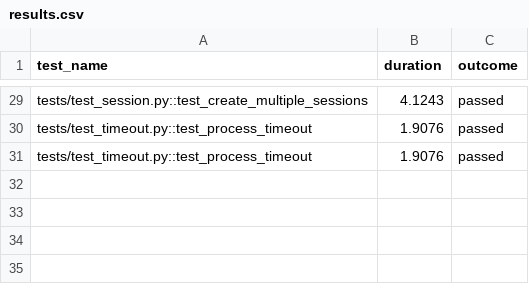
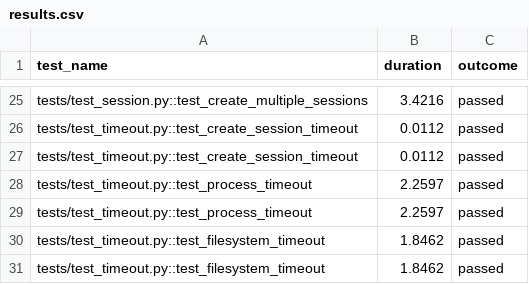
Before and after one commit to hzn-technologies/e2b, a CSV file: packages/python-sdk/results.csv, drawn as a sheet; only a part is shown, gaps mark what is left out; addresses are those after the commit; the diff covers the shown part only; the diff names each change by its address in the sheet, - before the commit and + after, or states it on an @@ line.

```diff
--- a/packages/python-sdk/results.csv
+++ b/packages/python-sdk/results.csv
-B25 (duration): 4.1243
+B25 (duration): 3.4216
+row 26: tests/test_timeout.py::test_create_session_timeout | 0.0112 | passed
+row 27: tests/test_timeout.py::test_create_session_timeout | 0.0112 | passed
-B28:B29 (duration): 1.9076
+B28:B29 (duration): 2.2597
+row 30: tests/test_timeout.py::test_filesystem_timeout | 1.8462 | passed
+row 31: tests/test_timeout.py::test_filesystem_timeout | 1.8462 | passed
```
Also changed, not shown: 4 added rows, 8 removed rows and 21 edited cells elsewhere in this file, 2 other files.
